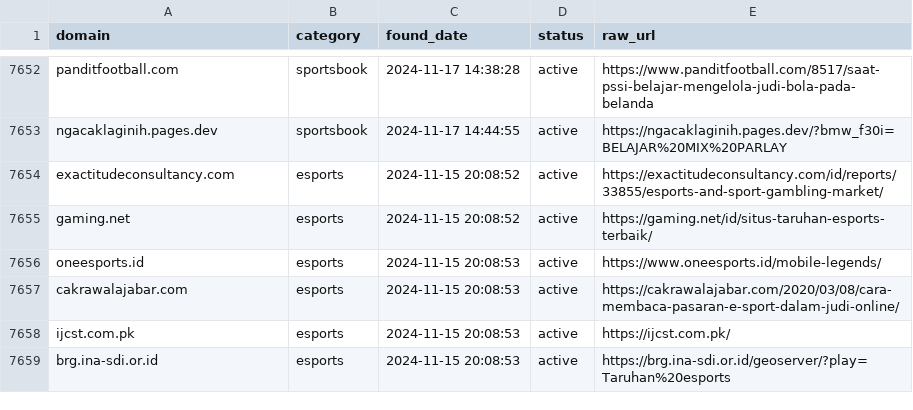
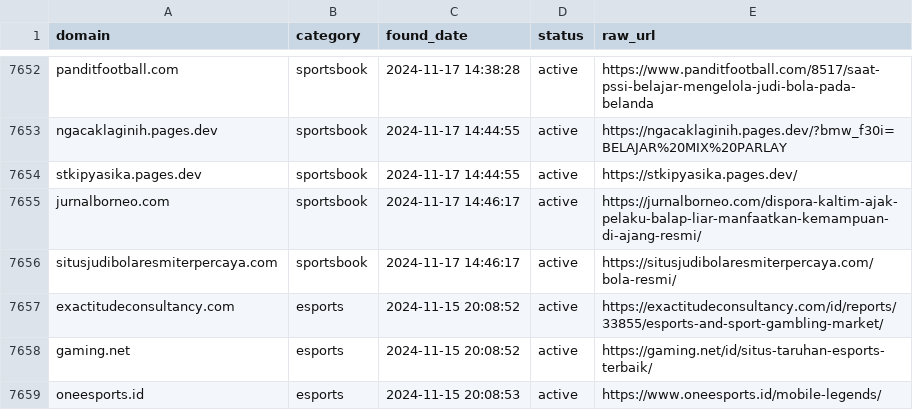
Before and after one commit to metalova/blacklist, a CSV file: csv/gambling_domains.csv, drawn as a sheet; only a part is shown, gaps mark what is left out; the shorter side is filled out with more unchanged rows.

```diff
--- a/csv/gambling_domains.csv
+++ b/csv/gambling_domains.csv
@@ -7653,2 +7653,5 @@ panditfootball.com,sportsbook,2024-11-17 14:38:28,active,https://www.panditfootb
 ngacaklaginih.pages.dev,sportsbook,2024-11-17 14:44:55,active,https://ngacaklaginih.pages.dev/?bmw_f30i=BELAJAR%20MIX%20PARLAY
+stkipyasika.pages.dev,sportsbook,2024-11-17 14:44:55,active,https://stkipyasika.pages.dev/
+jurnalborneo.com,sportsbook,2024-11-17 14:46:17,active,https://jurnalborneo.com/dispora-kaltim-ajak-pelaku-balap-liar-manfaatkan-kemampuan-di-ajang-resmi/
+situsjudibolaresmiterpercaya.com,sportsbook,2024-11-17 14:46:17,active,https://situsjudibolaresmiterpercaya.com/bola-resmi/
 exactitudeconsultancy.com,esports,2024-11-15 20:08:52,active,https://exactitudeconsultancy.com/id/reports/33855/esports-and-sport-gambling-market/
```
Also changed, not shown: 10 other files.
